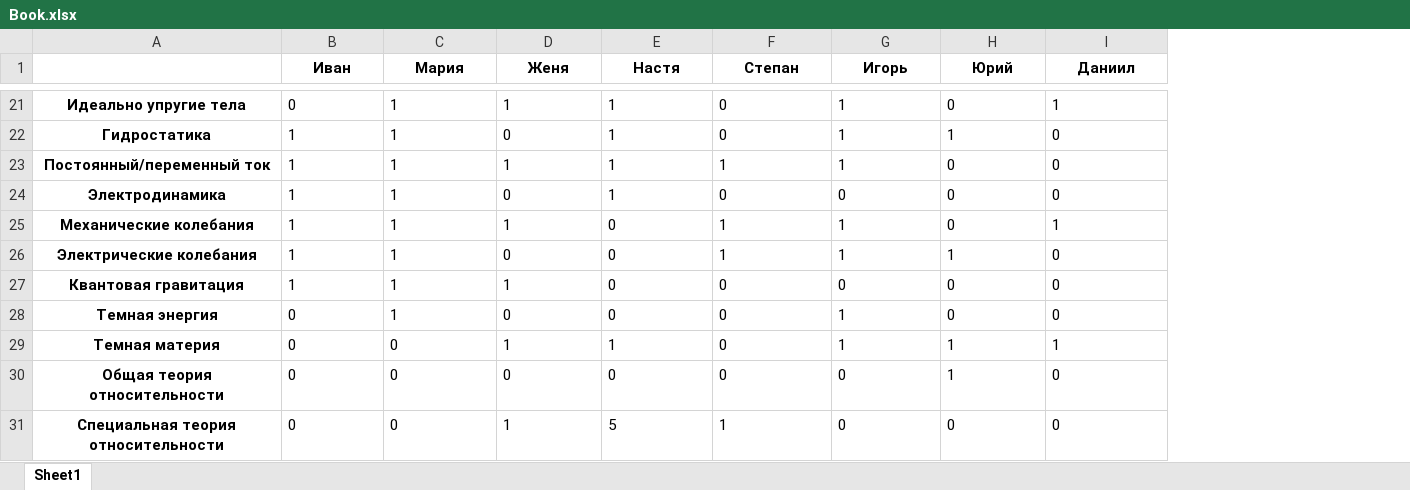
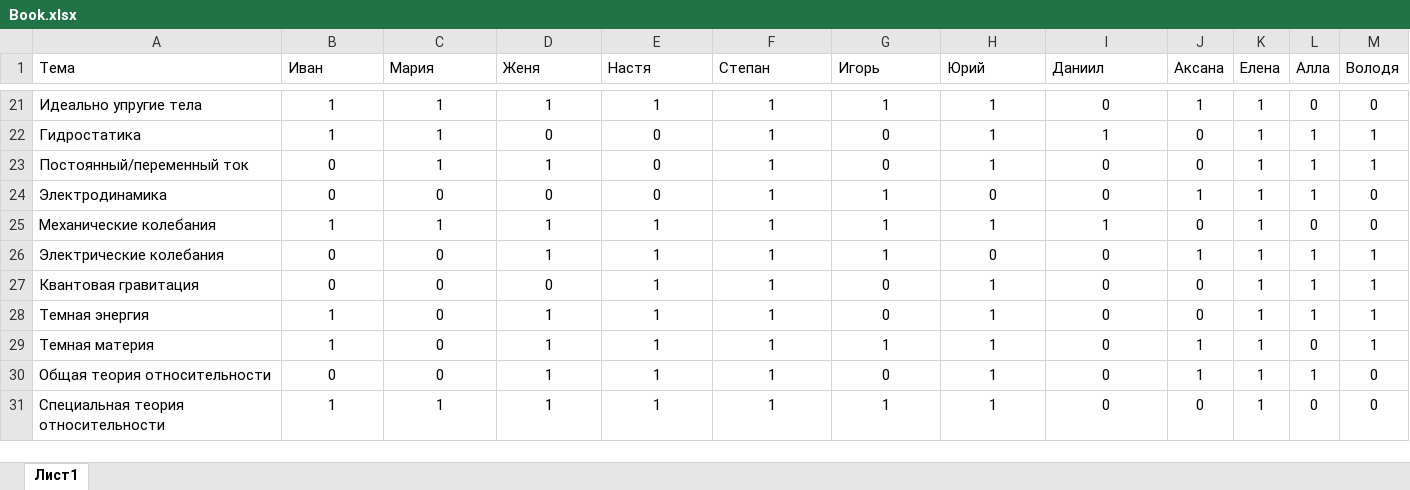
Before and after one commit to Blackbackofficial/Artificial-intelligence, an Excel workbook: Lab4/Book.xlsx, sheet Лист1, drawn as a sheet; only a part is shown, gaps mark what is left out; values as stored, in another font and other column widths than the file's, no borders; the diff covers the shown part only; the diff names each change by its address in the sheet, - before the commit and + after, or states it on an @@ line.

```diff
--- a/Lab4/Book.xlsx (sheet Лист1)
+++ b/Lab4/Book.xlsx (sheet Лист1)
-sheet tab: Sheet1
+sheet tab: Лист1
+column J (Аксана), rows 21-31: 1 | 0 | 0 | 1 | 0 | 1 | 0 | 0 | 1 | 1 | 0
+column K (Елена), rows 21-31: all 1
+column L (Алла), rows 21-31: 0 | 1 | 1 | 1 | 0 | 1 | 1 | 1 | 0 | 1 | 0
+column M (Володя), rows 21-31: 0 | 1 | 1 | 0 | 0 | 1 | 1 | 1 | 1 | 0 | 0
-A1: (empty)
+A1: Тема
@@ B1:I1 bold: on → off, alignment: center → left @@
@@ A21:A31 bold: on → off, alignment: center → left @@
-B21:I31 alignment: left
+B21:I31 alignment: center
-B21 (Иван): 0
+B21 (Иван): 1
-F21:F22 (Степан): 0
+F21:F22 (Степан): 1
-H21 (Юрий): 0
+H21 (Юрий): 1
-I21 (Даниил): 1
+I21 (Даниил): 0
-E22:E24 (Настя): 1
+E22:E24 (Настя): 0
-G22:G23 (Игорь): 1
+G22:G23 (Игорь): 0
-I22 (Даниил): 0
+I22 (Даниил): 1
-B23:B24 (Иван): 1
+B23:B24 (Иван): 0
-H23 (Юрий): 0
+H23 (Юрий): 1
-C24 (Мария): 1
+C24 (Мария): 0
-F24 (Степан): 0
+F24 (Степан): 1
-G24 (Игорь): 0
+G24 (Игорь): 1
-E25:E28 (Настя): 0
+E25:E28 (Настя): 1
-H25 (Юрий): 0
+H25 (Юрий): 1
-B26:B27 (Иван): 1
+B26:B27 (Иван): 0
-C26:C28 (Мария): 1
+C26:C28 (Мария): 0
-D26 (Женя): 0
+D26 (Женя): 1
-H26 (Юрий): 1
+H26 (Юрий): 0
-D27 (Женя): 1
+D27 (Женя): 0
-F27:F30 (Степан): 0
+F27:F30 (Степан): 1
-H27:H28 (Юрий): 0
+H27:H28 (Юрий): 1
-B28:B29 (Иван): 0
+B28:B29 (Иван): 1
-D28 (Женя): 0
+D28 (Женя): 1
-G28 (Игорь): 1
+G28 (Игорь): 0
-I29 (Даниил): 1
+I29 (Даниил): 0
-D30 (Женя): 0
+D30 (Женя): 1
-E30 (Настя): 0
+E30 (Настя): 1
-B31 (Иван): 0
+B31 (Иван): 1
-C31 (Мария): 0
+C31 (Мария): 1
-E31 (Настя): 5
+E31 (Настя): 1
-G31 (Игорь): 0
+G31 (Игорь): 1
-H31 (Юрий): 0
+H31 (Юрий): 1
```
Also changed, not shown: 24 added columns, 78 edited cells and cell formats elsewhere in this sheet, Lab3/Book.xlsx, Lab3/DataSet.xlsx, 6 other files.
